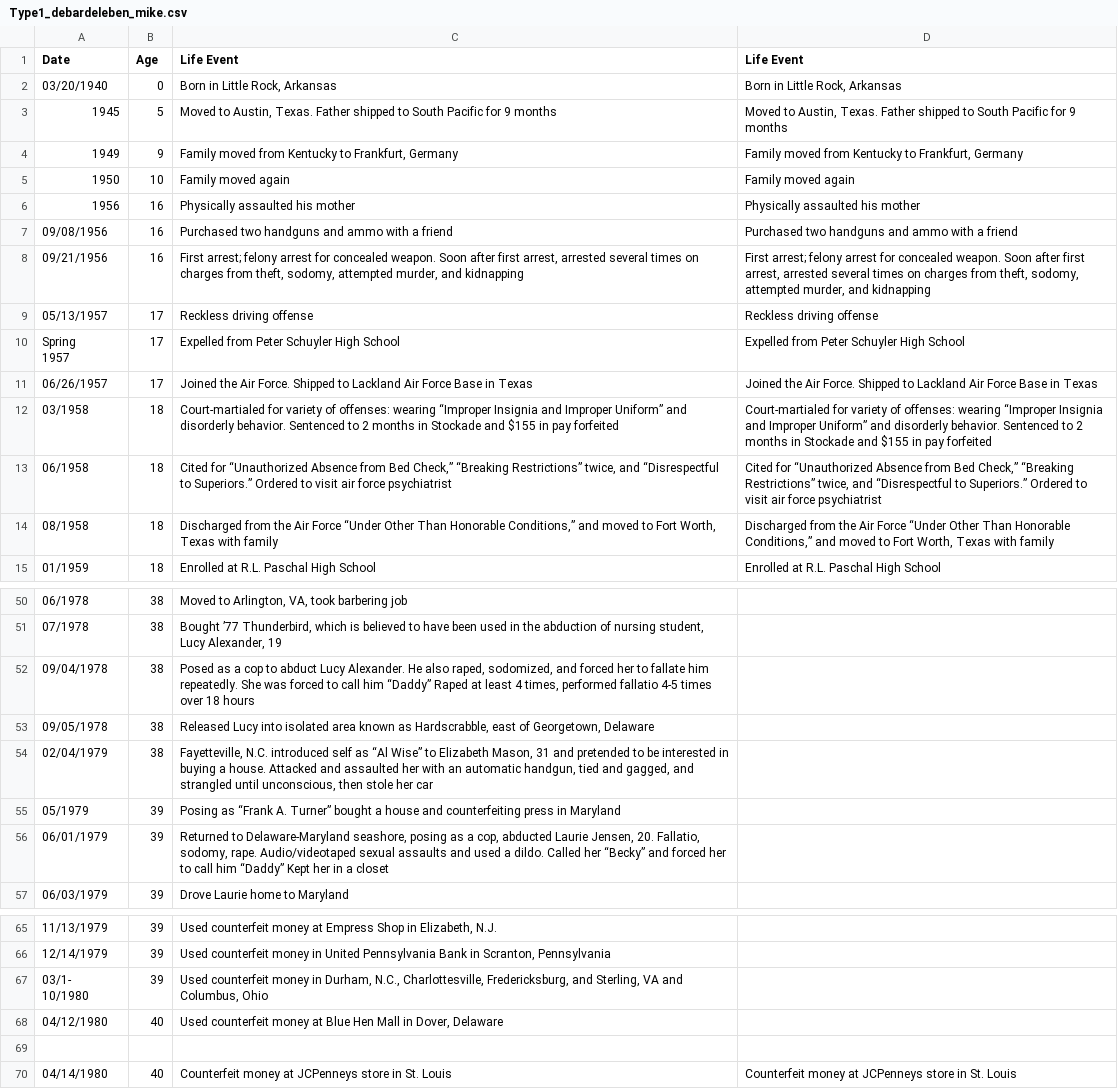
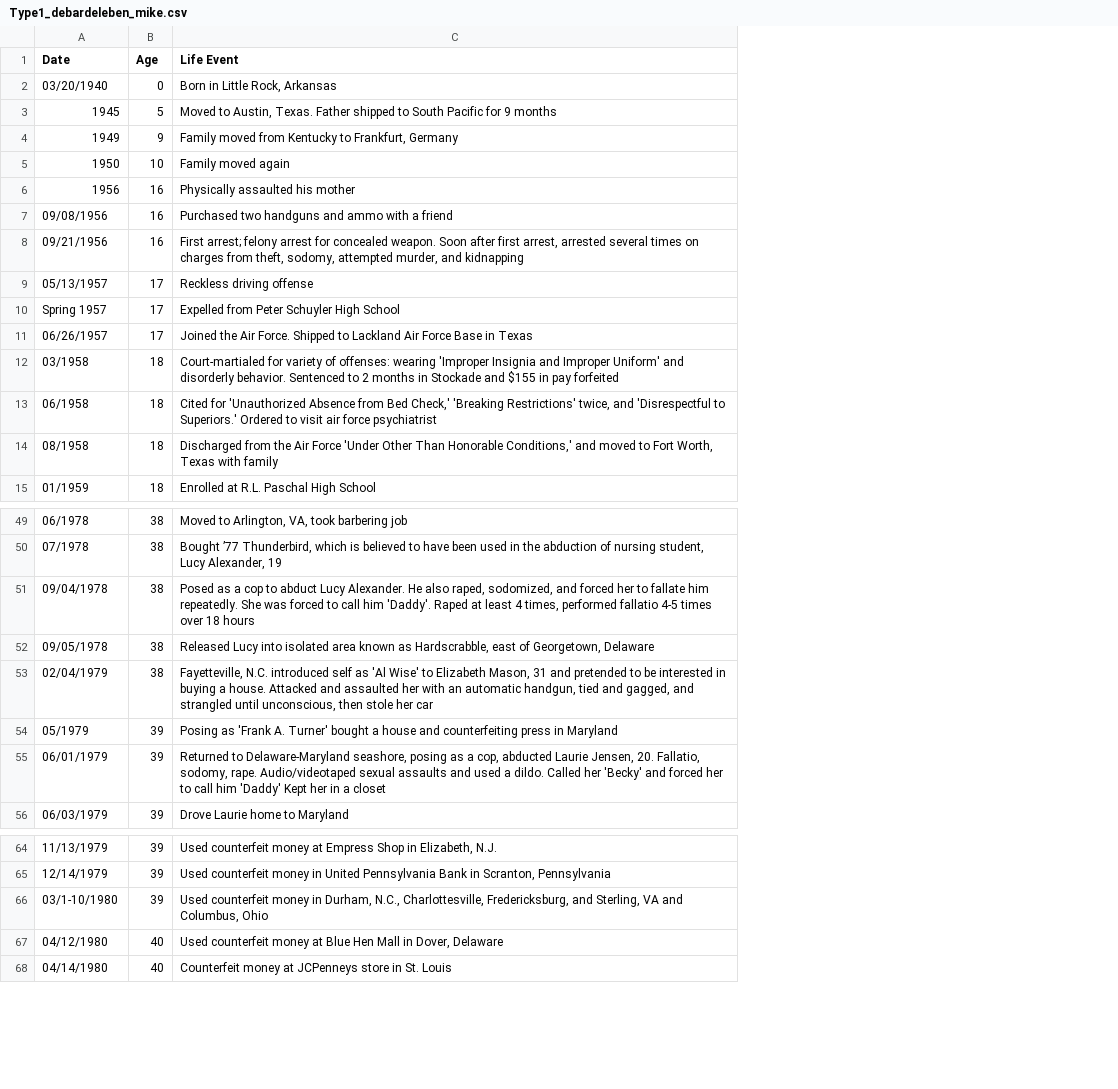
Before and after one commit to ajithksenthil/CrimeArchetypes, a CSV file: mnt/data/csv/Type1_debardeleben_mike.csv, drawn as a sheet; only a part is shown, gaps mark what is left out; removed rows and columns are numbered as before the commit, all else as after; ↵ is a line break in a cell; the diff covers the shown part only; the diff names each change by its address in the sheet, - before the commit and + after, or states it on an @@ line.

Commit message:
CLEANED_Type1_debardeleben_mike.csv

```diff
--- a/mnt/data/csv/Type1_debardeleben_mike.csv
+++ b/mnt/data/csv/Type1_debardeleben_mike.csv
-column D (Life Event), rows 2-15: Born in Little Rock, Arkansas | Moved to Austin, Texas. Father shipped to South Pacific for 9 months | Family moved from Kentucky to Frankfurt, Germany | Family moved again | Physically assaulted his mother | Purchased two handguns and ammo with a friend | First arrest; felony arrest for concealed weapon. Soon after first arrest, arrested several times on charges from theft, sodomy, attempted murder, and kidnapping | Reckless driving offense | Expelled from Peter Schuyler High School | Joined the Air Force. Shipped to Lackland Air Force Base in Texas | Court-martialed for variety of offenses: wearing “Improper Insignia and Improper Uniform” and disorderly behavior. Sentenced to 2 months in Stockade and $155 in pay forfeited | Cited for “Unauthorized Absence from Bed Check,” “Breaking Restrictions” twice, and “Disrespectful to Superiors.” Ordered to visit air force psychiatrist | Discharged from the Air Force “Under Other Than Honorable Conditions,” and moved to Fort Worth, Texas with family | Enrolled at R.L. Paschal High School; row 70: Counterfeit money at JCPenneys store in St. Louis
-A10 (Date): Spring ↵ 1957
+A10 (Date): Spring 1957
-C12 (Life Event): …offenses: wearing “Improper Insignia and Improper Uniform” and disorderly…
+C12 (Life Event): …offenses: wearing 'Improper Insignia and Improper Uniform' and disorderly…
-C13 (Life Event): Cited for “Unauthorized Absence from Bed Check,” “Breaking Restrictions” twice, and “Disrespectful to Superiors.” Ordered to…
+C13 (Life Event): Cited for 'Unauthorized Absence from Bed Check,' 'Breaking Restrictions' twice, and 'Disrespectful to Superiors.' Ordered to…
-C14 (Life Event): …Air Force “Under Other Than Honorable Conditions,” and moved…
+C14 (Life Event): …Air Force 'Under Other Than Honorable Conditions,' and moved…
-C51 (Life Event): …call him “Daddy” Raped at…
+C51 (Life Event): …call him 'Daddy'. Raped at…
-C53 (Life Event): …self as “Al Wise” to Elizabeth…
+C53 (Life Event): …self as 'Al Wise' to Elizabeth…
-C54 (Life Event): Posing as “Frank A. Turner” bought a…
+C54 (Life Event): Posing as 'Frank A. Turner' bought a…
-C55 (Life Event): …Called her “Becky” and forced her to call him “Daddy” Kept her…
+C55 (Life Event): …Called her 'Becky' and forced her to call him 'Daddy' Kept her…
-A66 (Date): 03/1- ↵ 10/1980
+A66 (Date): 03/1-10/1980
-row 69: (empty)
```
Also changed, not shown: 1 removed row and 4 edited cells elsewhere in this file.
